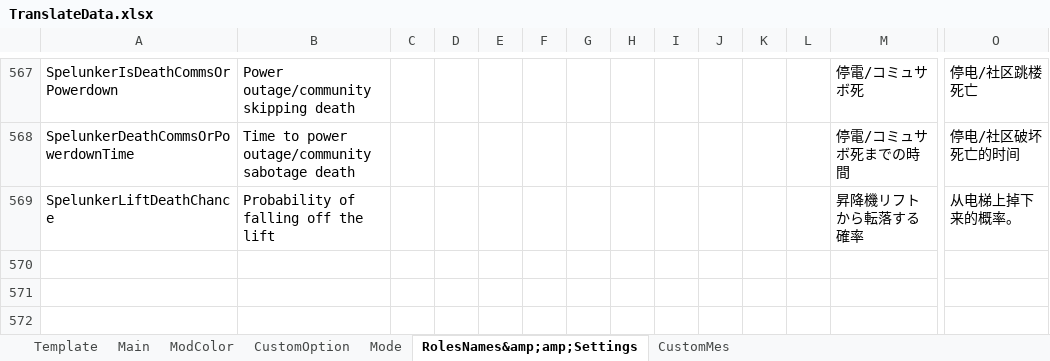
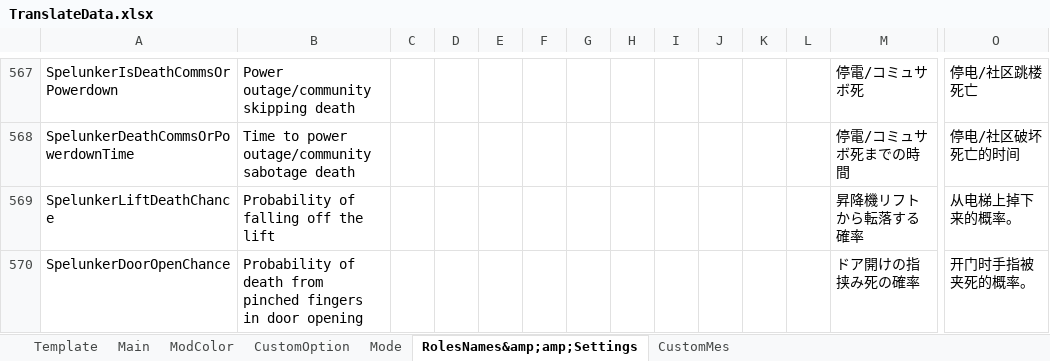
Before and after one commit to SuperNewRoles/SuperNewRoles, an Excel workbook: TranslateData.xlsx, sheet RolesNames&amp;amp;Settings, drawn as a sheet; only a part is shown, gaps mark what is left out; values as stored, in another font and other column widths than the file's, no borders; rows hold the shown columns only; the diff names each change by its address in the sheet, - before the commit and + after, or states it on an @@ line.

```diff
--- a/TranslateData.xlsx (sheet RolesNames&amp;amp;Settings)
+++ b/TranslateData.xlsx (sheet RolesNames&amp;amp;Settings)
+row 570: SpelunkerDoorOpenChance | Probability of death from pinched fingers in door opening |  |  |  |  |  |  |  |  |  |  | ドア開けの指挟み死の確率 | 开门时手指被夹死的概率。
```
Also changed, not shown: 4 other files.
